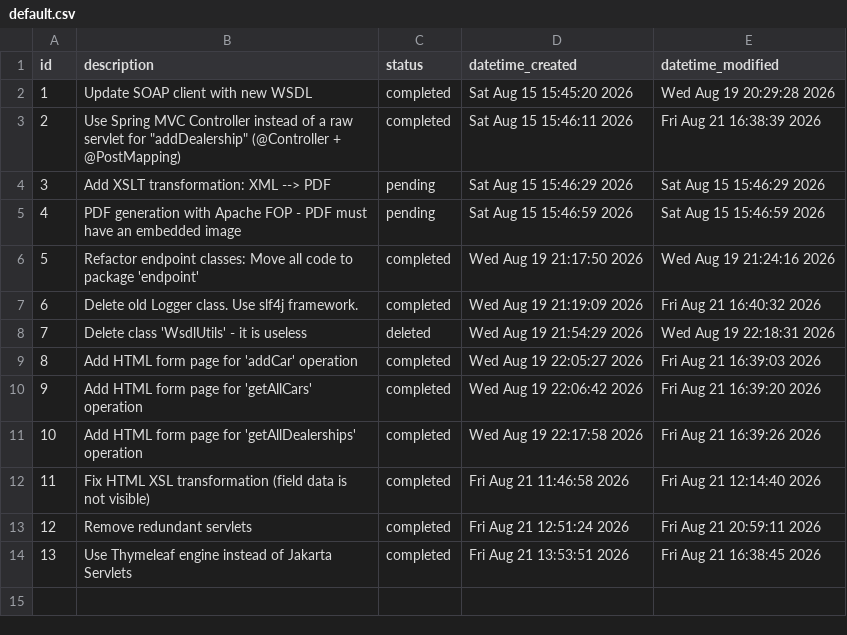
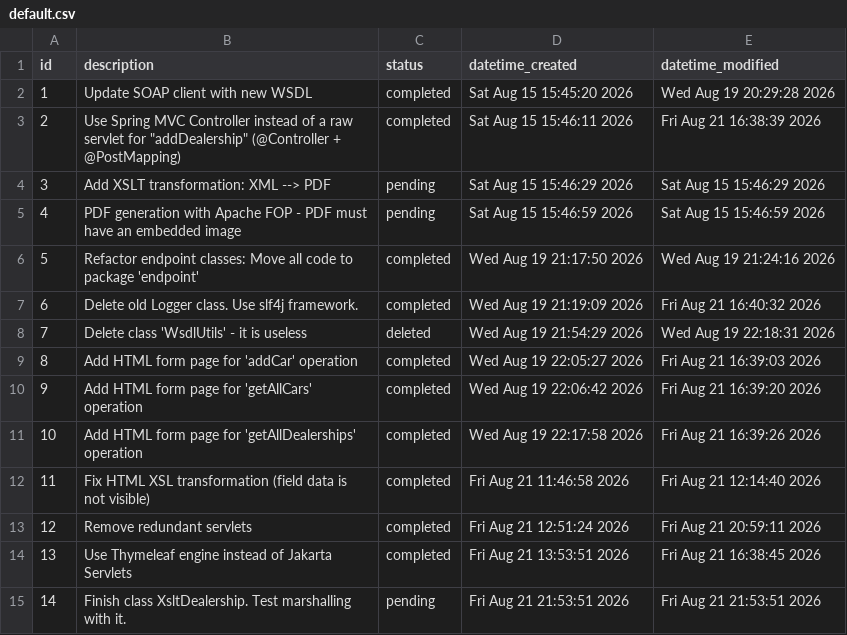
Before and after one commit to kh1dr1/simple-soap-client, a CSV file: .todo/default.csv, drawn as a sheet; the diff names each change by its address in the sheet, - before the commit and + after, or states it on an @@ line.

Commit message:
Add a new task

```diff
--- a/.todo/default.csv
+++ b/.todo/default.csv
+row 15: 14 | Finish class XsltDealership. Test marshalling with it. | pending | Fri Aug 21 21:53:51 2026 | Fri Aug 21 21:53:51 2026
```
